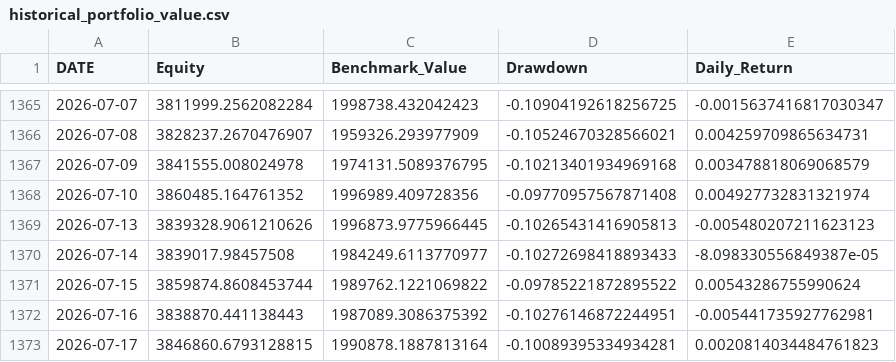
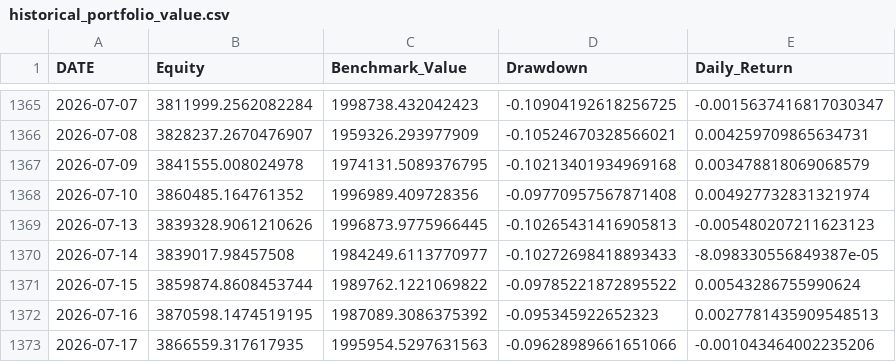
Before and after one commit to rehmahahmed/nse-bhavcopy-data, a CSV file: historical_portfolio_value.csv, drawn as a sheet; only a part is shown, gaps mark what is left out.

```diff
--- a/historical_portfolio_value.csv
+++ b/historical_portfolio_value.csv
@@ -1371,3 +1371,3 @@ DATE,Equity,Benchmark_Value,Drawdown,Daily_Return
 2026-07-15,3859874.8608453744,1989762.1221069822,-0.09785221872895522,0.00543286755990624
-2026-07-16,3838870.441138443,1987089.3086375392,-0.10276146872244951,-0.005441735927762981
-2026-07-17,3846860.6793128815,1990878.1887813164,-0.10089395334934281,0.0020814034484761823
+2026-07-16,3870598.1474519195,1987089.3086375392,-0.095345922652323,0.0027781435909548513
+2026-07-17,3866559.317617935,1995954.5297631563,-0.09628989661651066,-0.001043464002235206
```
Also changed, not shown: daily_allocations.csv, strategy_trade_history.csv.
